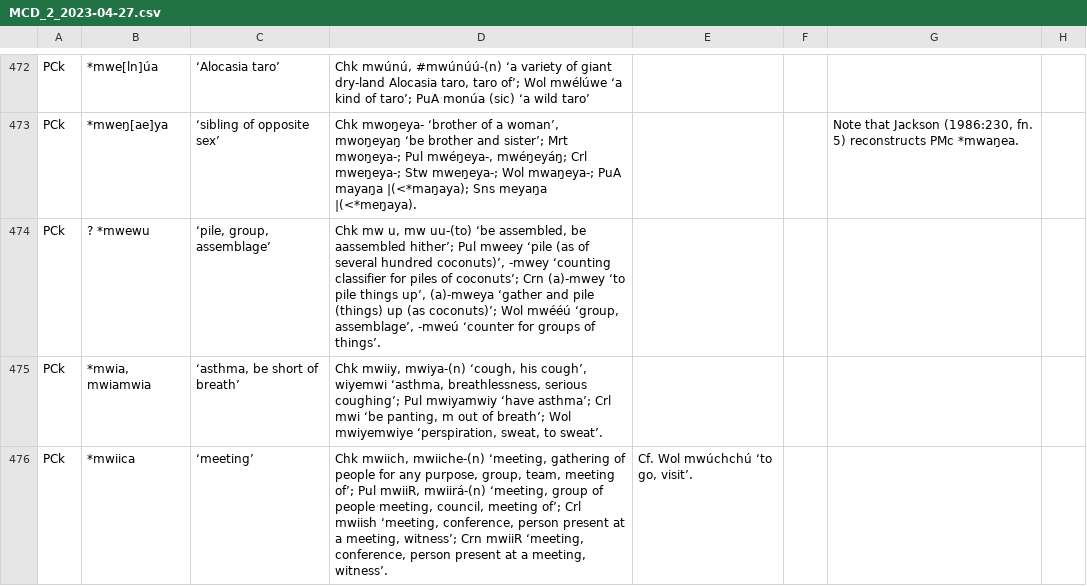
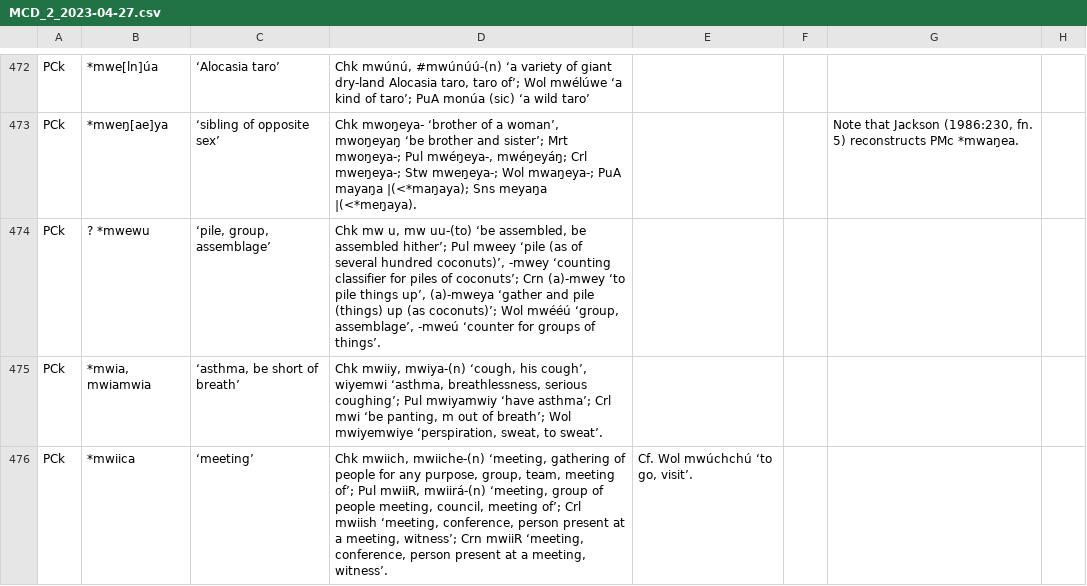
Before and after one commit to lexibank/mcd, a CSV file: raw/MCD_2_2023-04-27.csv, drawn as a sheet; only a part is shown, gaps mark what is left out; the diff covers the shown part only.

```diff
--- a/raw/MCD_2_2023-04-27.csv
+++ b/raw/MCD_2_2023-04-27.csv
@@ -473,3 +473,3 @@ PCk	*mwe[ln]úa	‘Alocasia taro’	Chk mwúnú, #mwúnúú-(n) ‘a variety of
 PCk	*mweŋ[ae]ya	‘sibling of opposite sex’	Chk mwoŋeya- ‘brother of a woman’, mwoŋeyaŋ ‘be brother and sister’; Mrt mwoŋeya-; Pul mwéŋeya-, mwéŋeyáŋ; Crl mweŋeya-; Stw mweŋeya-; Wol mwaŋeya-; PuA mayaŋa |(<*maŋaya); Sns meyaŋa |(<*meŋaya).			Note that Jackson (1986:230, fn. 5) reconstructs PMc *mwaŋea.
-PCk	? *mwewu	‘pile, group, assemblage’	Chk mw u, mw uu-(to) ‘be assembled, be aassembled hither’; Pul mweey ‘pile (as of several hundred coconuts)’, -mwey ‘counting classifier for piles of coconuts’; Crn (a)-mwey ‘to pile things up’, (a)-mweya ‘gather and pile (things) up (as coconuts)’; Wol mwééú ‘group, assemblage’, -mweú ‘counter for groups of things’.			
+PCk	? *mwewu	‘pile, group, assemblage’	Chk mw u, mw uu-(to) ‘be assembled, be assembled hither’; Pul mweey ‘pile (as of several hundred coconuts)’, -mwey ‘counting classifier for piles of coconuts’; Crn (a)-mwey ‘to pile things up’, (a)-mweya ‘gather and pile (things) up (as coconuts)’; Wol mwééú ‘group, assemblage’, -mweú ‘counter for groups of things’.			
 PCk	*mwia, mwiamwia	‘asthma, be short of breath’	Chk mwiiy, mwiya-(n) ‘cough, his cough’, wiyemwi ‘asthma, breathlessness, serious coughing’; Pul mwiyamwiy ‘have asthma’; Crl mwi ‘be panting, m out of breath’; Wol mwiyemwiye ‘perspiration, sweat, to sweat’.			
```
Also changed, not shown: 7 edited cells elsewhere in this file, raw/MCD_2_loans.tsv, 30 other files.
